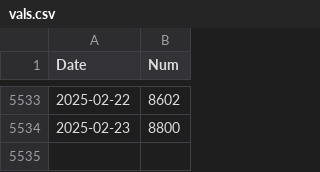
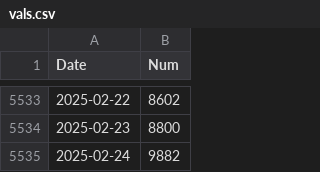
Before and after one commit to nik-pi/311Forecasting, a CSV file: model/vals.csv, drawn as a sheet; only a part is shown, gaps mark what is left out; the diff names each change by its address in the sheet, - before the commit and + after, or states it on an @@ line.

```diff
--- a/model/vals.csv
+++ b/model/vals.csv
+row 5535: 2025-02-24 | 9882
```
